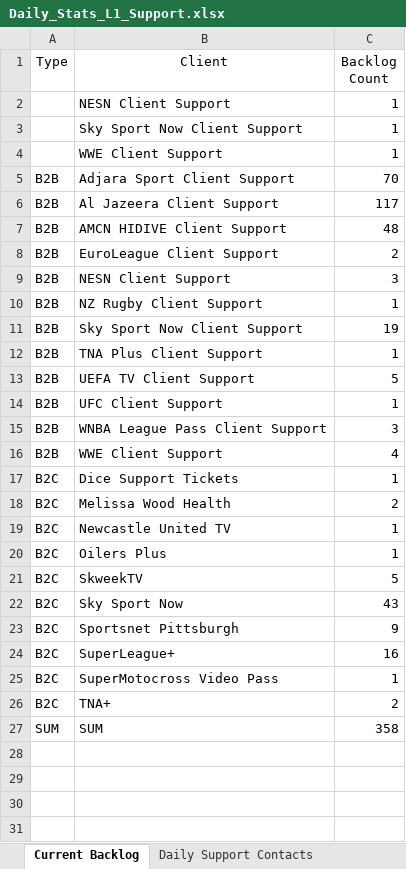
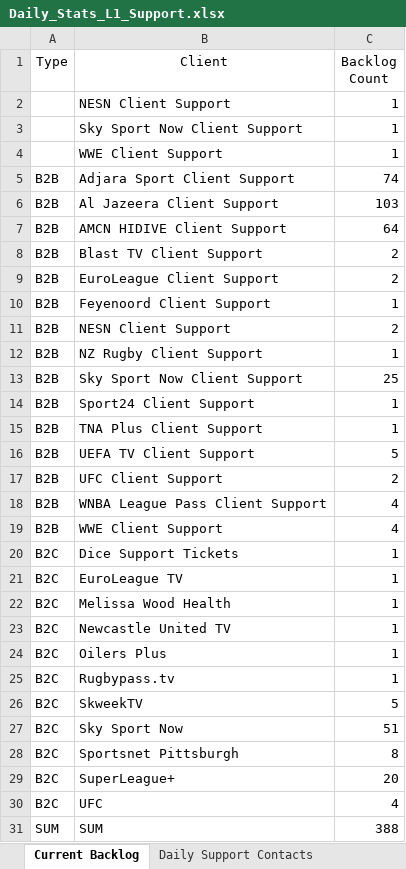
Before and after one commit to Strideface/Daily-Stats-Automation, an Excel workbook: Daily_Stats_L1_Support.xlsx, sheet Current Backlog, drawn as a sheet; values as stored, in another font and other column widths than the file's, no borders; removed rows and columns are numbered as before the commit, all else as after; the diff names each change by its address in the sheet, - before the commit and + after, or states it on an @@ line.

Commit message:
Added a new client

```diff
--- a/Daily_Stats_L1_Support.xlsx (sheet Current Backlog)
+++ b/Daily_Stats_L1_Support.xlsx (sheet Current Backlog)
-C5 (Backlog Count): 70
+C5 (Backlog Count): 74
-C6 (Backlog Count): 117
+C6 (Backlog Count): 103
-C7 (Backlog Count): 48
+C7 (Backlog Count): 64
+row 8: B2B | Blast TV Client Support | 2
+row 10: B2B | Feyenoord Client Support | 1
-C11 (Backlog Count): 3
+C11 (Backlog Count): 2
-C13 (Backlog Count): 19
+C13 (Backlog Count): 25
+row 14: B2B | Sport24 Client Support | 1
-C17 (Backlog Count): 1
+C17 (Backlog Count): 2
-C18 (Backlog Count): 3
+C18 (Backlog Count): 4
+row 21: B2C | EuroLeague TV | 1
-C22 (Backlog Count): 2
+C22 (Backlog Count): 1
+row 25: B2C | Rugbypass.tv | 1
-C27 (Backlog Count): 43
+C27 (Backlog Count): 51
-C28 (Backlog Count): 9
+C28 (Backlog Count): 8
-C29 (Backlog Count): 16
+C29 (Backlog Count): 20
-B30 (Client): SuperMotocross Video Pass
+B30 (Client): UFC
-C30 (Backlog Count): 1
+C30 (Backlog Count): 4
-row 26: B2C | TNA+ | 2
-C31 (Backlog Count): 358
+C31 (Backlog Count): 388
```
Also changed, not shown: sheet Daily Support Contacts, sheet Previous Day P1P2 Ticket..., 2 other files.
